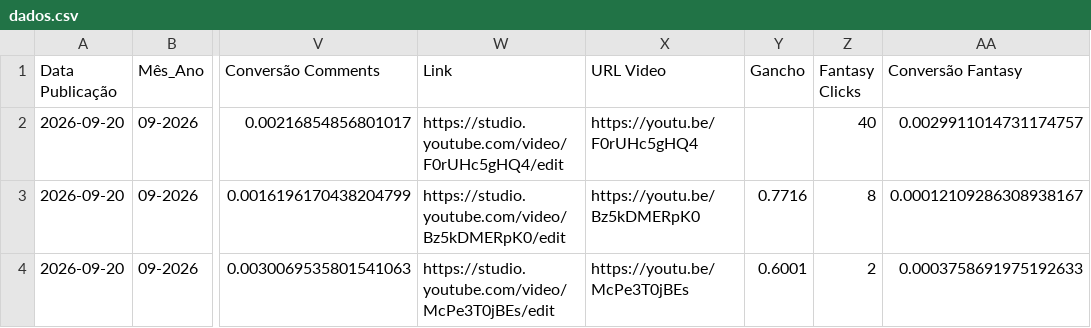
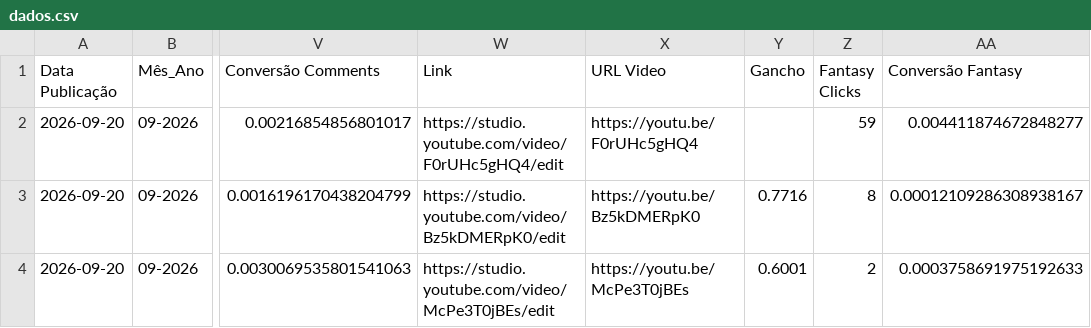
Before and after one commit to FutebolMaximo/futebol-maximo-dashboard, a CSV file: dados.csv, drawn as a sheet; only a part is shown, gaps mark what is left out; the diff covers the shown part only; the diff names each change by its address in the sheet, - before the commit and + after, or states it on an @@ line.

Commit message:
Add files via upload

```diff
--- a/dados.csv
+++ b/dados.csv
-Z2 (Fantasy Clicks): 40
+Z2 (Fantasy Clicks): 59
-AA2 (Conversão Fantasy): 0.0029911014731174757
+AA2 (Conversão Fantasy): 0.004411874672848277
```
Also changed, not shown: 20 edited cells elsewhere in this file.
